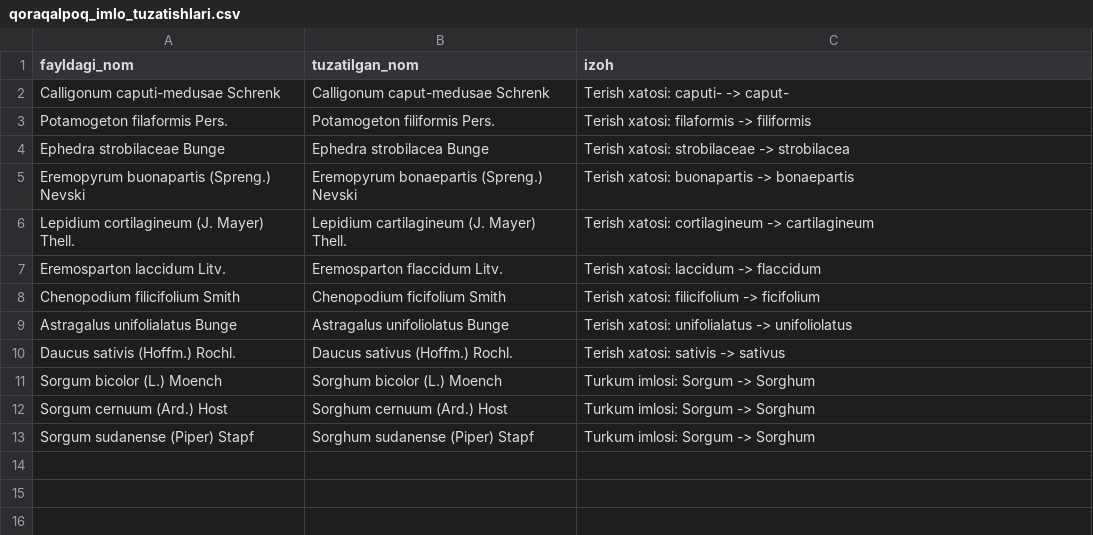
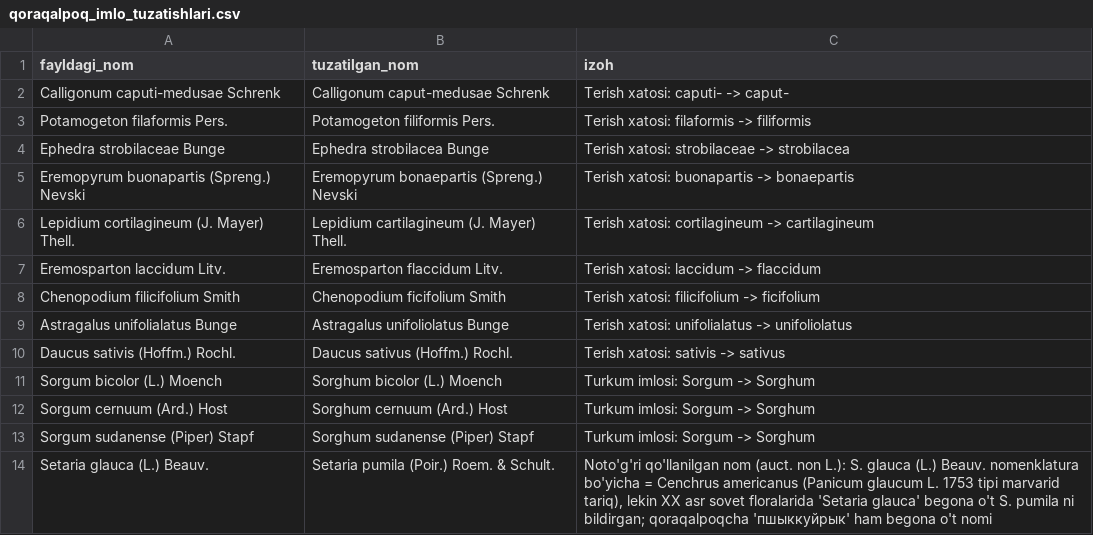
Before and after one commit to BoburChoriyev0799/uzflora, a CSV file: db/qoraqalpoq_imlo_tuzatishlari.csv, drawn as a sheet; the diff names each change by its address in the sheet, - before the commit and + after, or states it on an @@ line.

```diff
--- a/db/qoraqalpoq_imlo_tuzatishlari.csv
+++ b/db/qoraqalpoq_imlo_tuzatishlari.csv
+row 14: Setaria glauca (L.) Beauv. | Setaria pumila (Poir.) Roem. & Schult. | Noto'g'ri qo'llanilgan nom (auct. non L.): S. glauca (L.) Beauv. nomenklatura bo'yicha = Cenchrus americanus (Panicum glaucum L. 1753 tipi marvarid tariq), lekin XX asr sovet floralarida 'Setaria glauca' begona o't S. pumila ni bildirgan; qoraqalpoqcha 'пшыккуйрык' ham begona o't nomi
```
Also changed, not shown: db/qoraqalpoq_nomlari_hal_qilingan.csv, 5 other files.
